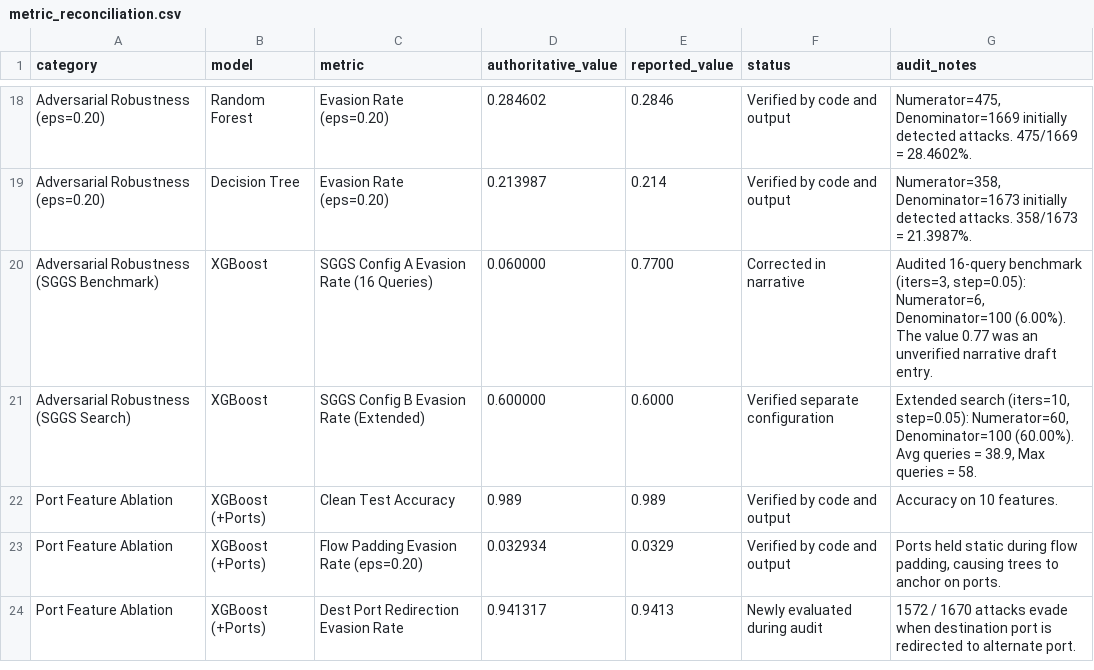
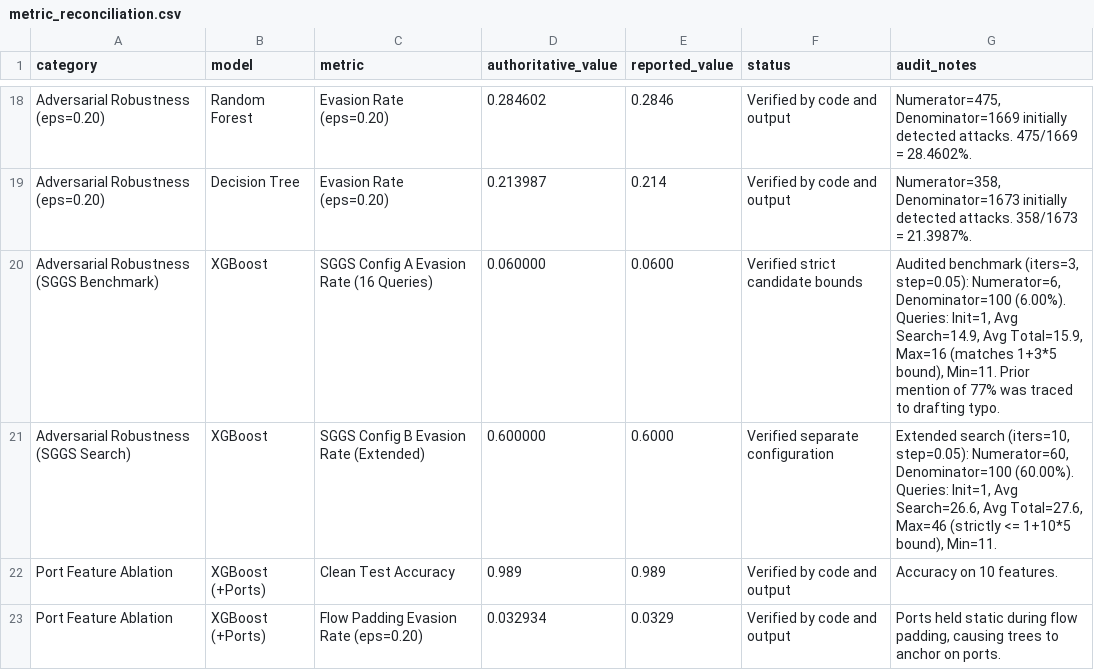
Before and after one commit to adithegreatish/seminar, a CSV file: outputs/audit/metric_reconciliation.csv, drawn as a sheet; only a part is shown, gaps mark what is left out; the shorter side is filled out with more unchanged rows.

Commit message:
Final metric reconciliation and submission lock: strictly bounded SGGS queries and forensic audit

```diff
--- a/outputs/audit/metric_reconciliation.csv
+++ b/outputs/audit/metric_reconciliation.csv
@@ -19,4 +19,4 @@ Adversarial Robustness (eps=0.20),Random Forest,Evasion Rate (eps=0.20),0.284602
 Adversarial Robustness (eps=0.20),Decision Tree,Evasion Rate (eps=0.20),0.213987,0.214,Verified by code and output,"Numerator=358, Denominator=1673 initially detected attacks. 358/1673 = 21.3987%."
-Adversarial Robustness (SGGS Benchmark),XGBoost,SGGS Config A Evasion Rate (16 Queries),0.060000,0.7700,Corrected in narrative,"Audited 16-query benchmark (iters=3, step=0.05): Numerator=6, Denominator=100 (6.00%). The value 0.77 was an unverified narrative draft entry."
-Adversarial Robustness (SGGS Search),XGBoost,SGGS Config B Evasion Rate (Extended),0.600000,0.6000,Verified separate configuration,"Extended search (iters=10, step=0.05): Numerator=60, Denominator=100 (60.00%). Avg queries = 38.9, Max queries = 58."
+Adversarial Robustness (SGGS Benchmark),XGBoost,SGGS Config A Evasion Rate (16 Queries),0.060000,0.0600,Verified strict candidate bounds,"Audited benchmark (iters=3, step=0.05): Numerator=6, Denominator=100 (6.00%). Queries: Init=1, Avg Search=14.9, Avg Total=15.9, Max=16 (matches 1+3*5 bound), Min=11. Prior mention of 77% was traced to drafting typo."
+Adversarial Robustness (SGGS Search),XGBoost,SGGS Config B Evasion Rate (Extended),0.600000,0.6000,Verified separate configuration,"Extended search (iters=10, step=0.05): Numerator=60, Denominator=100 (60.00%). Queries: Init=1, Avg Search=26.6, Avg Total=27.6, Max=46 (strictly <= 1+10*5 bound), Min=11."
 Port Feature Ablation,XGBoost (+Ports),Clean Test Accuracy,0.989,0.989,Verified by code and output,Accuracy on 10 features.
```
Also changed, not shown: outputs/final/final_results_tables.csv, 5 other files.
